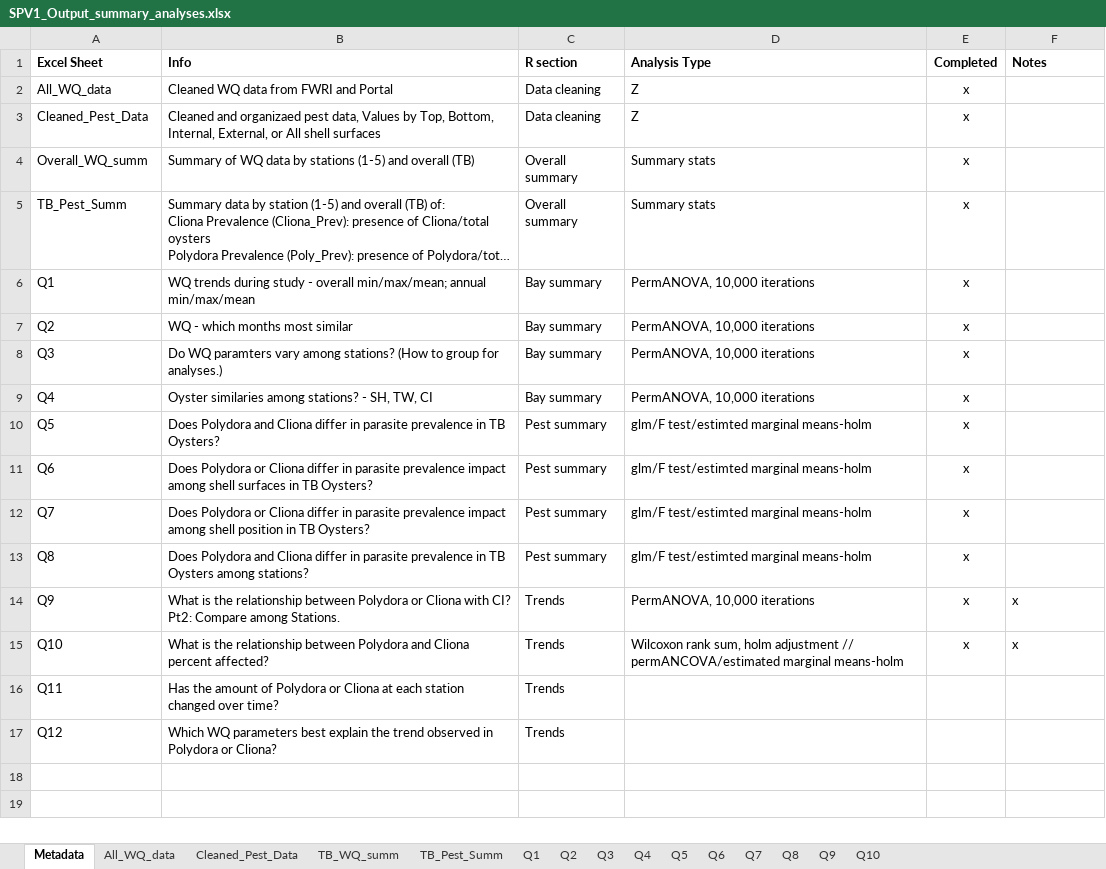
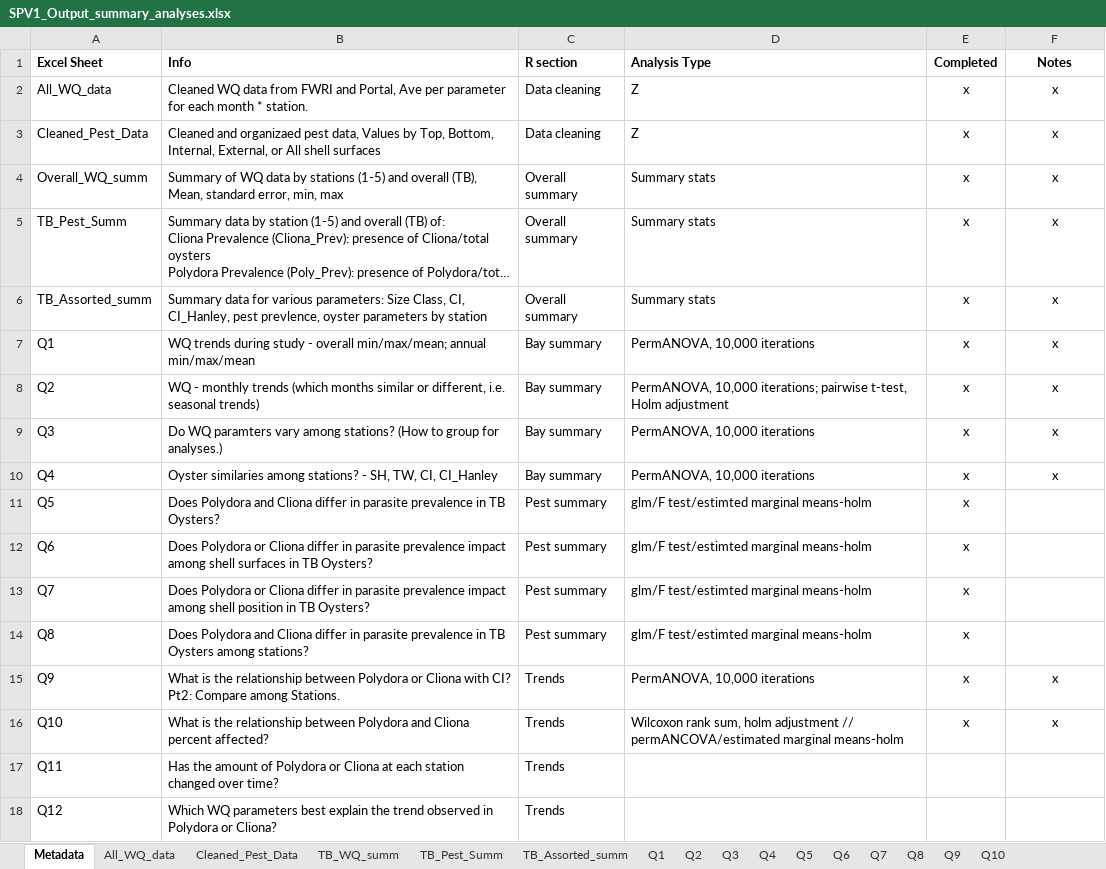
Before and after one commit to E-Levine/Oyster-Projects, an Excel workbook: SPV1_Output_summary_analyses.xlsx, sheet Metadata, drawn as a sheet; long unchanged cells end in …; values as stored, in another font and other column widths than the file's, no borders; addresses are those after the commit; the diff names each change by its address in the sheet, - before the commit and + after, or states it on an @@ line.

Commit message:
SPv1 updates
Continuing work on Q5. Now running glmm. Need to get summary output for Excel file. Then replicate for Q6-9.

```diff
--- a/SPV1_Output_summary_analyses.xlsx (sheet Metadata)
+++ b/SPV1_Output_summary_analyses.xlsx (sheet Metadata)
+sheet tab: TB_Assorted_summ
-F1 alignment: left
+F1 alignment: center
-B2 (Info): …FWRI and Portal
+B2 (Info): …FWRI and Portal, Ave per parameter for each month * station.
-F2:F5 (Notes): (empty)
+F2:F5 (Notes): x
-B4 (Info): …and overall (TB)
+B4 (Info): …and overall (TB), Mean, standard error, min, max
+row 6: TB_Assorted_summ | Summary data for various parameters: Size Class, CI, CI_Hanley, pest prevlence, oyster parameters by station | Overall summary | Summary stats | x | x
-F7:F10 (Notes): (empty)
+F7:F10 (Notes): x
-B8 (Info): WQ - which months most similar
+B8 (Info): WQ - monthly trends (which months similar or different, i.e. seasonal trends)
-D8 (Analysis Type): PermANOVA, 10,000 iterations
+D8 (Analysis Type): PermANOVA, 10,000 iterations; pairwise t-test, Holm adjustment
-B10 (Info): …SH, TW, CI
+B10 (Info): …SH, TW, CI, CI_Hanley
-F15:F16 alignment: left
+F15:F16 alignment: center
```
Also changed, not shown: sheet Q2, sheet Q1, sheet Q4, sheet Q3, charts or pictures, 2 other files.
